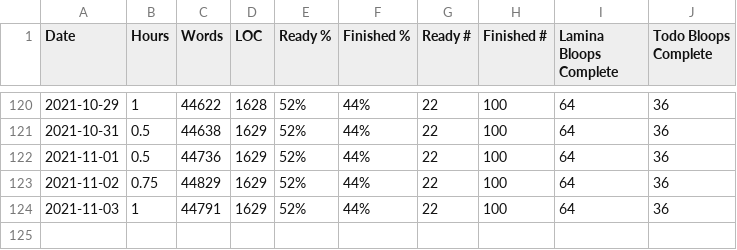
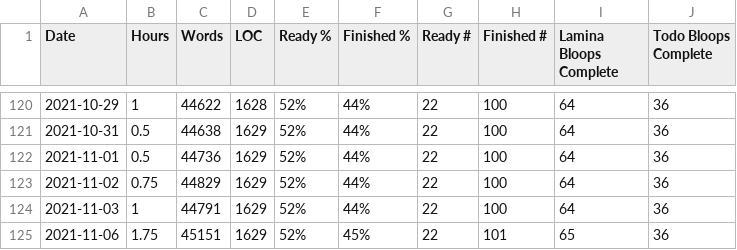
Before and after one commit to tobek/laminae, a CSV file: utils/progress.csv, drawn as a sheet; only a part is shown, gaps mark what is left out; the diff names each change by its address in the sheet, - before the commit and + after, or states it on an @@ line.

```diff
--- a/utils/progress.csv
+++ b/utils/progress.csv
+row 125: 2021-11-06 | 1.75 | 45151 | 1629 | 52% | 45% | 22 | 101 | 65 | 36
```
Also changed, not shown: 7 other files.
